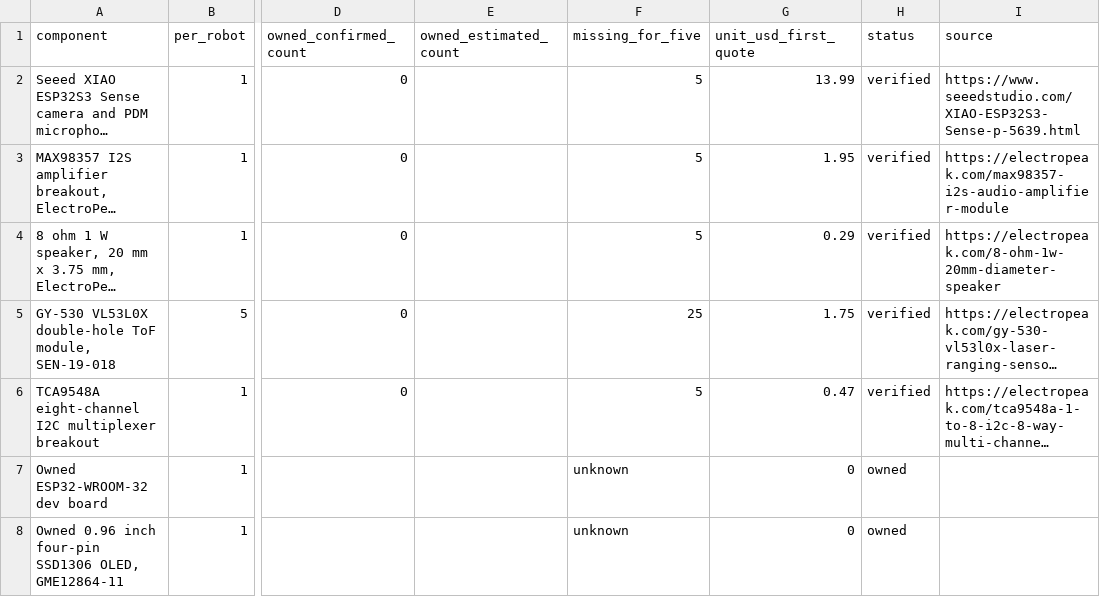
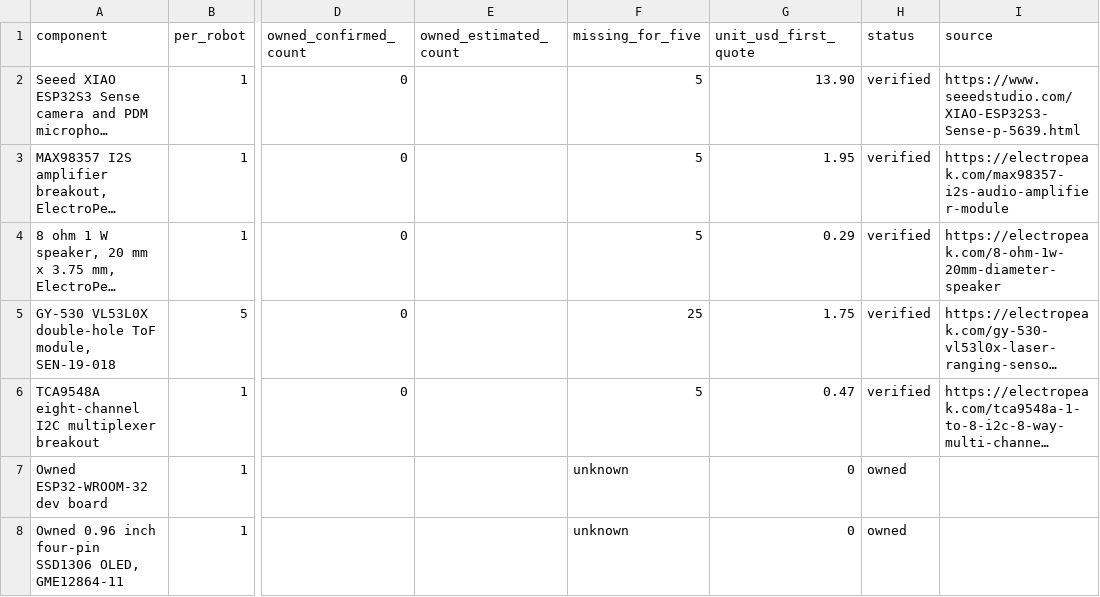
Before and after one commit to hungngodev/desk-robot-remix, a CSV file: hardware/fleet-components.csv, drawn as a sheet; only a part is shown, gaps mark what is left out; long unchanged cells end in …; the diff names each change by its address in the sheet, - before the commit and + after, or states it on an @@ line.

Commit message:
Compare all missing components across Amazon and direct suppliers

```diff
--- a/hardware/fleet-components.csv
+++ b/hardware/fleet-components.csv
-G2 (unit_usd_first_quote): 13.99
+G2 (unit_usd_first_quote): 13.90
```
Also changed, not shown: 11 other files.
